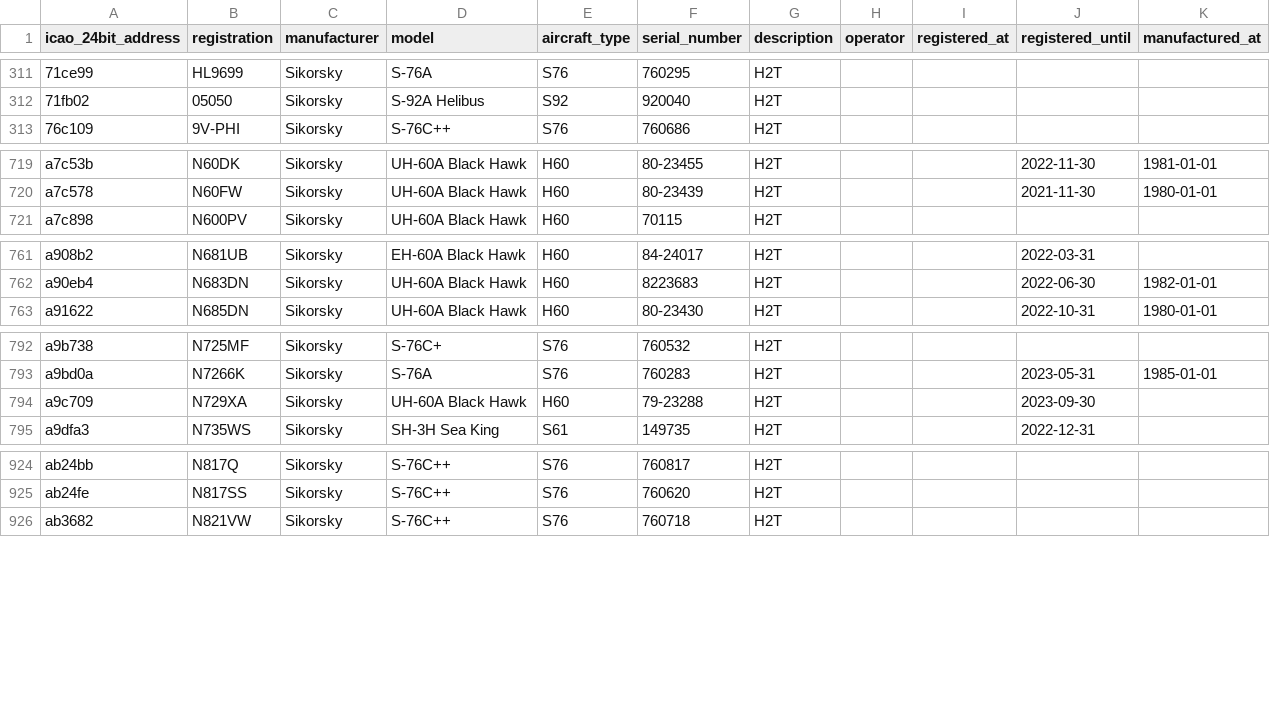
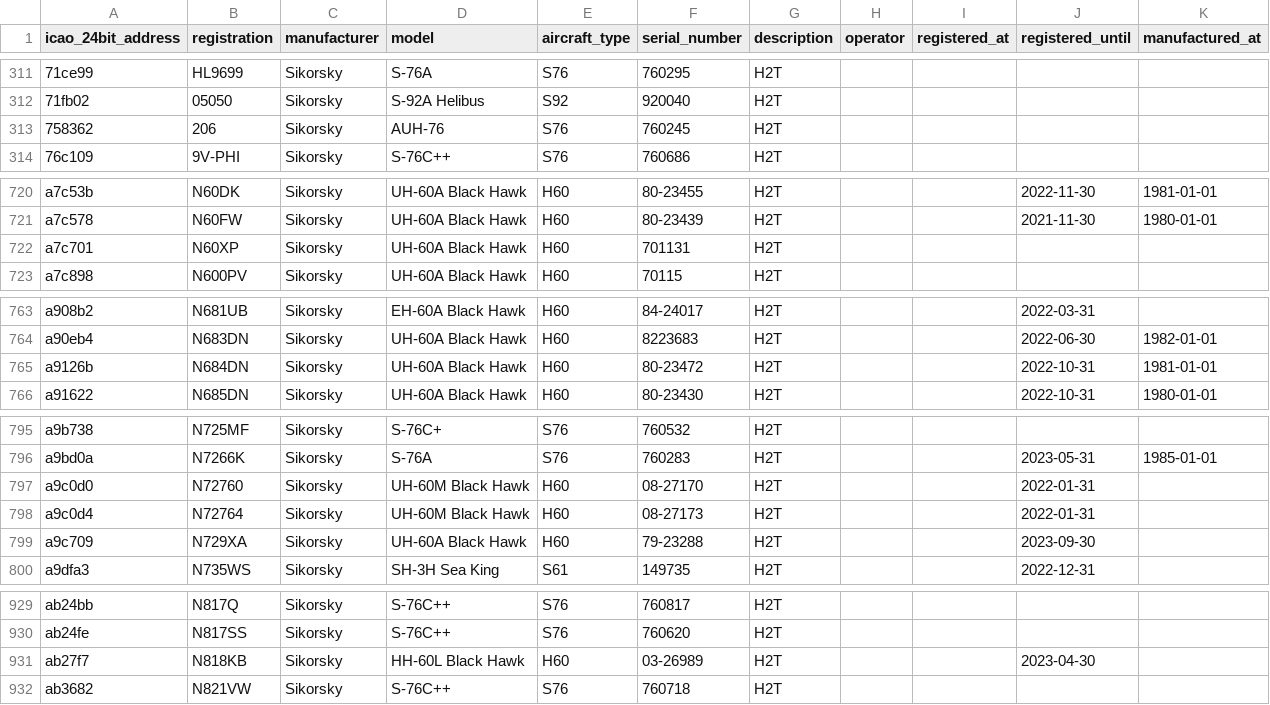
Before and after one commit to jbroutier/whatisflying-db, a CSV file: data/aircraft/sikorsky.csv, drawn as a sheet; only a part is shown, gaps mark what is left out; the diff covers the shown part only; the diff names each change by its address in the sheet, - before the commit and + after, or states it on an @@ line.

Commit message:
Add 8 Sikorsky aircraft.

```diff
--- a/data/aircraft/sikorsky.csv
+++ b/data/aircraft/sikorsky.csv
+row 313: 758362 | 206 | Sikorsky | AUH-76 | S76 | 760245 | H2T
+row 722: a7c701 | N60XP | Sikorsky | UH-60A Black Hawk | H60 | 701131 | H2T
+row 765: a9126b | N684DN | Sikorsky | UH-60A Black Hawk | H60 | 80-23472 | H2T |  |  | 2022-10-31 | 1981-01-01
+row 797: a9c0d0 | N72760 | Sikorsky | UH-60M Black Hawk | H60 | 08-27170 | H2T |  |  | 2022-01-31
+row 798: a9c0d4 | N72764 | Sikorsky | UH-60M Black Hawk | H60 | 08-27173 | H2T |  |  | 2022-01-31
+row 931: ab27f7 | N818KB | Sikorsky | HH-60L Black Hawk | H60 | 03-26989 | H2T |  |  | 2023-04-30
```
Also changed, not shown: 2 added rows elsewhere in this file.
